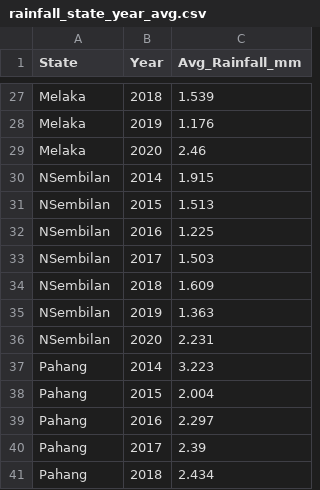
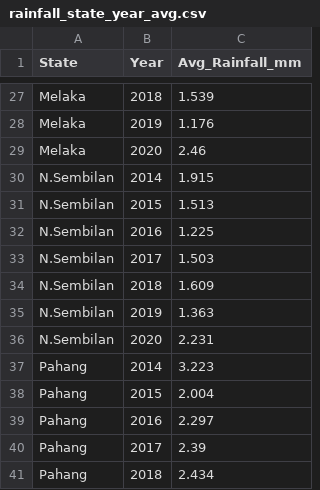
Before and after one commit to Nashmia101/project3179, a CSV file: rainfall_state_year_avg.csv, drawn as a sheet; only a part is shown, gaps mark what is left out.

Commit message:
FIXED NAMES IN RAINFALL

```diff
--- a/rainfall_state_year_avg.csv
+++ b/rainfall_state_year_avg.csv
@@ -29,9 +29,9 @@ Melaka,2019,1.176
 Melaka,2020,2.46
-NSembilan,2014,1.915
-NSembilan,2015,1.513
-NSembilan,2016,1.225
-NSembilan,2017,1.503
-NSembilan,2018,1.609
-NSembilan,2019,1.363
-NSembilan,2020,2.231
+N.Sembilan,2014,1.915
+N.Sembilan,2015,1.513
+N.Sembilan,2016,1.225
+N.Sembilan,2017,1.503
+N.Sembilan,2018,1.609
+N.Sembilan,2019,1.363
+N.Sembilan,2020,2.231
 Pahang,2014,3.223
```
